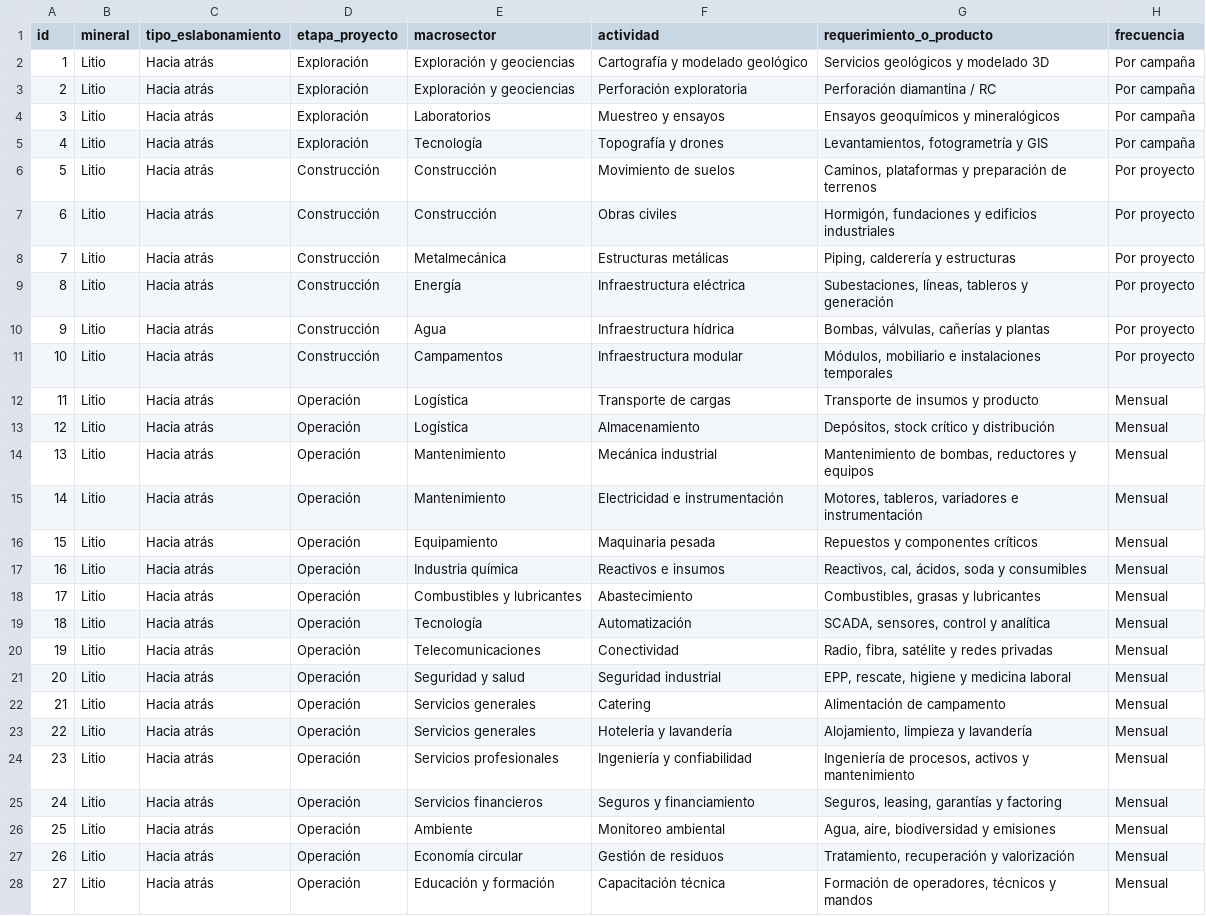
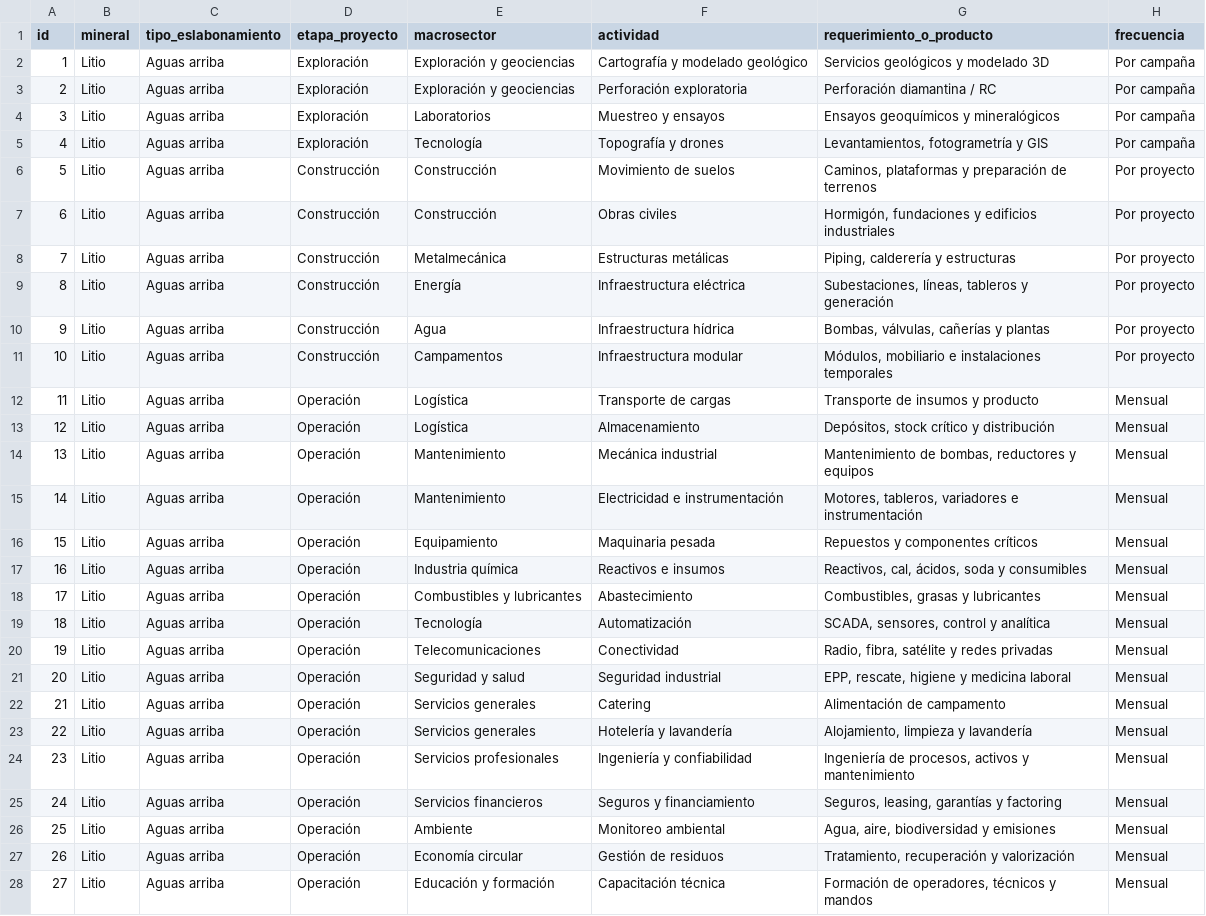
Before and after one commit to peperecalde/Demo-Matriz-IP-Miner-a, a CSV file: matriz_sipm_v2_demo.csv, drawn as a sheet; only a part is shown; the diff covers the shown part only; the diff names each change by its address in the sheet, - before the commit and + after, or states it on an @@ line.

Commit message:
Update matriz_sipm_v2_demo.csv

```diff
--- a/matriz_sipm_v2_demo.csv
+++ b/matriz_sipm_v2_demo.csv
-C2:C28 (tipo_eslabonamiento): Hacia atrás
+C2:C28 (tipo_eslabonamiento): Aguas arriba
```
Also changed, not shown: 73 edited cells elsewhere in this file.
